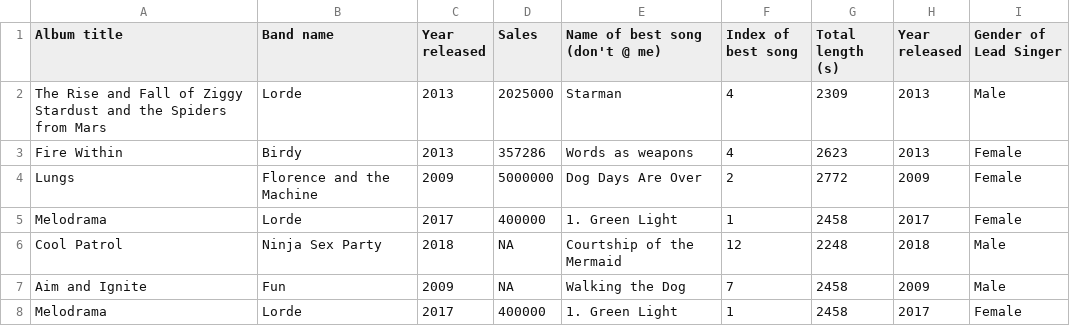
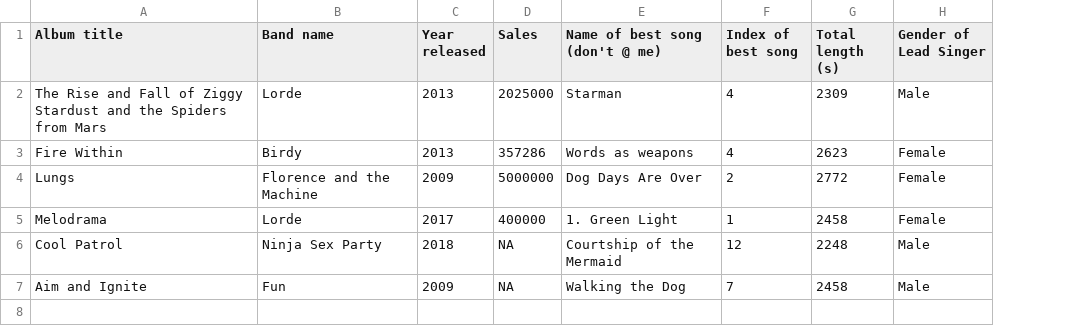
Before and after one commit to Shubhanshi-Gaudani/338-dirtydata, a CSV file: src/ui/Flask/temp_files/cleaned.csv, drawn as a sheet; the diff names each change by its address in the sheet, - before the commit and + after, or states it on an @@ line.

```diff
--- a/src/ui/Flask/temp_files/cleaned.csv
+++ b/src/ui/Flask/temp_files/cleaned.csv
-column H (Year released), rows 2-7: 2013 | 2013 | 2009 | 2017 | 2018 | 2009
-row 8: Melodrama | Lorde | 2017 | 400000 | 1. Green Light | 1 | 2458 | 2017 | Female
```
Also changed, not shown: 2 other files.
